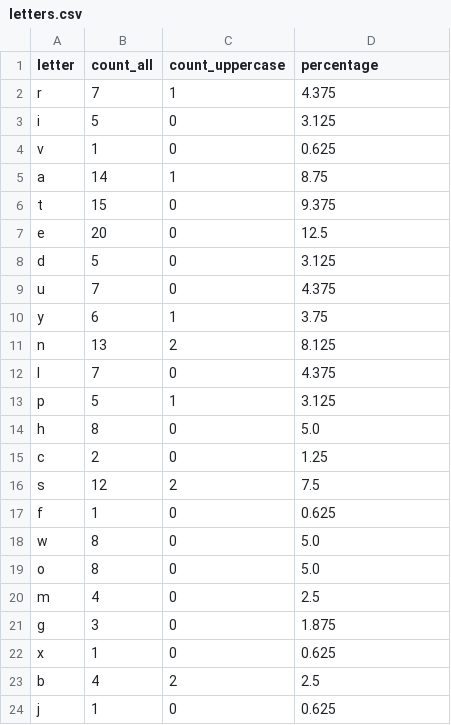
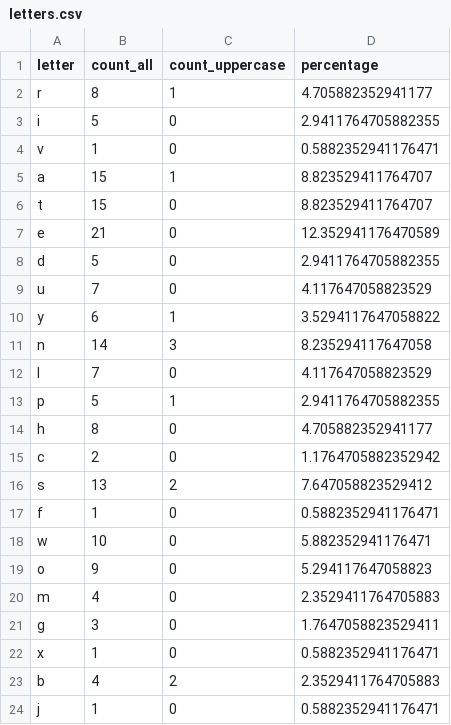
Before and after one commit to AnastasiyaKlenitskaya/Python_DQE, a CSV file: CSV_parsing/CSV_files/letters.csv, drawn as a sheet; only a part is shown; the diff covers the shown part only.

```diff
--- a/CSV_parsing/CSV_files/letters.csv
+++ b/CSV_parsing/CSV_files/letters.csv
@@ -1,24 +1,24 @@
 letter,count_all,count_uppercase,percentage
-r,7,1,4.375
-i,5,0,3.125
-v,1,0,0.625
-a,14,1,8.75
-t,15,0,9.375
-e,20,0,12.5
-d,5,0,3.125
-u,7,0,4.375
-y,6,1,3.75
-n,13,2,8.125
-l,7,0,4.375
-p,5,1,3.125
-h,8,0,5.0
-c,2,0,1.25
-s,12,2,7.5
-f,1,0,0.625
-w,8,0,5.0
-o,8,0,5.0
-m,4,0,2.5
-g,3,0,1.875
-x,1,0,0.625
-b,4,2,2.5
-j,1,0,0.625
+r,8,1,4.705882352941177
+i,5,0,2.9411764705882355
+v,1,0,0.5882352941176471
+a,15,1,8.823529411764707
+t,15,0,8.823529411764707
+e,21,0,12.352941176470589
+d,5,0,2.9411764705882355
+u,7,0,4.117647058823529
+y,6,1,3.5294117647058822
+n,14,3,8.235294117647058
+l,7,0,4.117647058823529
+p,5,1,2.9411764705882355
+h,8,0,4.705882352941177
+c,2,0,1.1764705882352942
+s,13,2,7.647058823529412
+f,1,0,0.5882352941176471
+w,10,0,5.882352941176471
+o,9,0,5.294117647058823
+m,4,0,2.3529411764705883
+g,3,0,1.7647058823529411
+x,1,0,0.5882352941176471
+b,4,2,2.3529411764705883
+j,1,0,0.5882352941176471
```
Also changed, not shown: 3 edited cells elsewhere in this file, CSV_parsing/CSV_files/words.csv, 3 other files.
